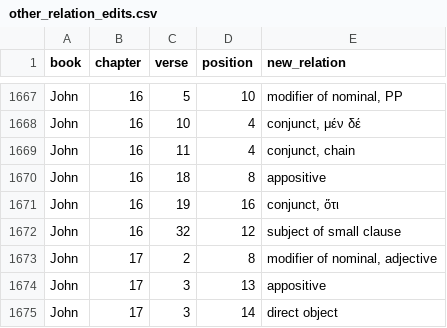
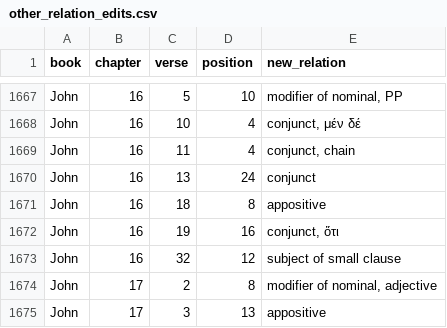
Before and after one commit to kaplanas/greek-new-testament, a CSV file: process_third_party_files/sblgnt/other_relation_edits.csv, drawn as a sheet; only a part is shown, gaps mark what is left out; the shorter side is filled out with more unchanged rows; the diff names each change by its address in the sheet, - before the commit and + after, or states it on an @@ line.

```diff
--- a/process_third_party_files/sblgnt/other_relation_edits.csv
+++ b/process_third_party_files/sblgnt/other_relation_edits.csv
+row 1670: John | 16 | 13 | 24 | conjunct
```
Also changed, not shown: process_third_party_files/sblgnt/head_edits.csv, 2 other files.
